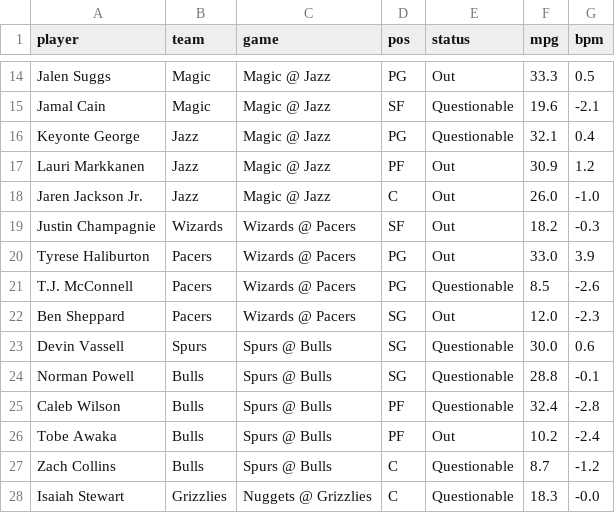
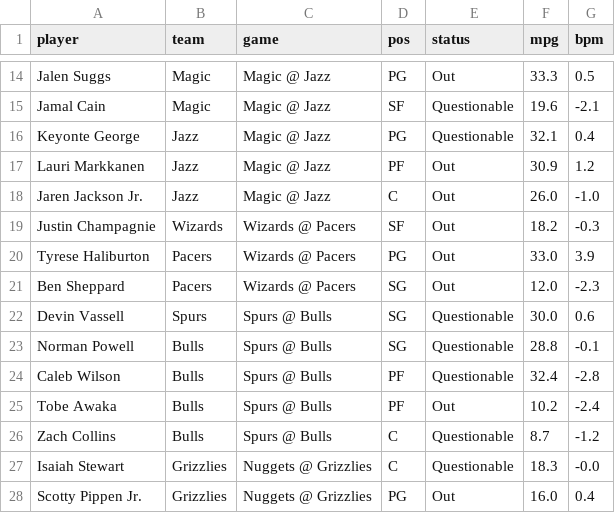
Before and after one commit to andrewkyriacou1993-lang/claudiopunt, a CSV file: data/injuries.csv, drawn as a sheet; only a part is shown, gaps mark what is left out; the shorter side is filled out with more unchanged rows.

```diff
--- a/data/injuries.csv
+++ b/data/injuries.csv
@@ -20,3 +20,2 @@ Justin Champagnie,Wizards,Wizards @ Pacers,SF,Out,18.2,-0.3
 Tyrese Haliburton,Pacers,Wizards @ Pacers,PG,Out,33.0,3.9
-T.J. McConnell,Pacers,Wizards @ Pacers,PG,Questionable,8.5,-2.6
 Ben Sheppard,Pacers,Wizards @ Pacers,SG,Out,12.0,-2.3
```
Also changed, not shown: data/best.csv, data/stackers.csv, 13 other files.
